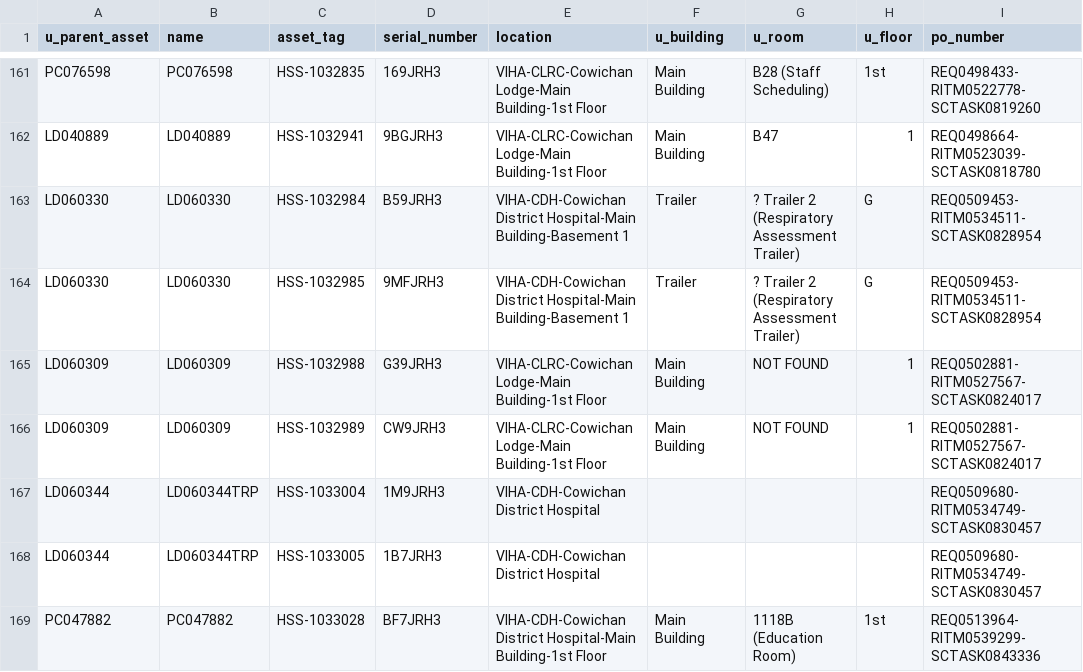
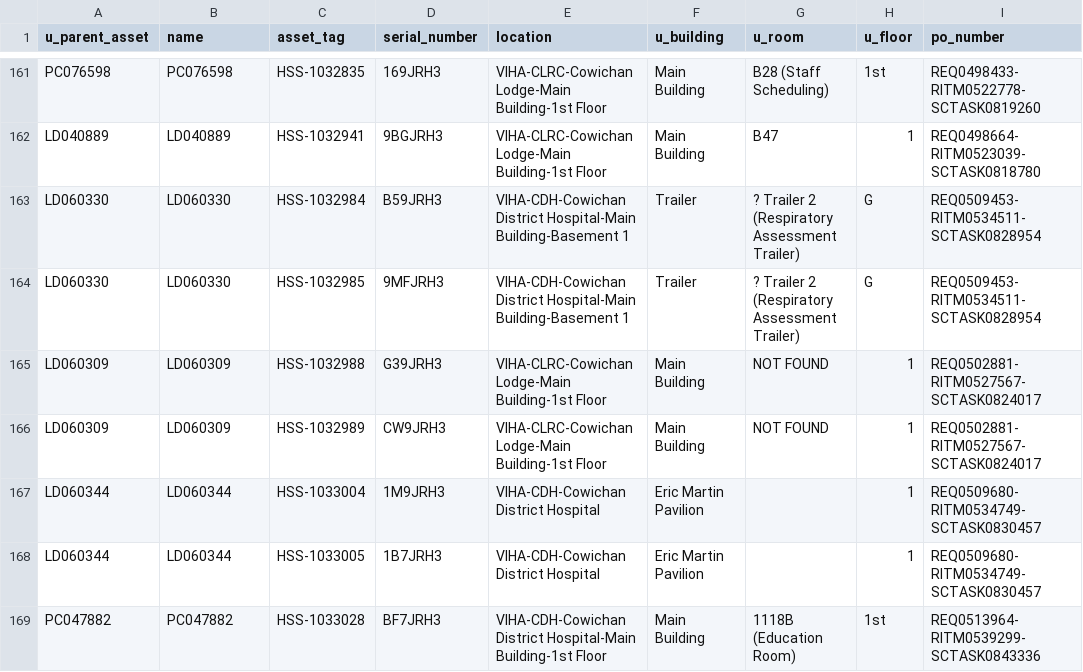
Before and after one commit to digbysa/New-Inventory-Tool, a CSV file: Data/Cowichan/Monitors - Cowichan.csv, drawn as a sheet; only a part is shown, gaps mark what is left out; the diff covers the shown part only; the diff names each change by its address in the sheet, - before the commit and + after, or states it on an @@ line.

```diff
--- a/Data/Cowichan/Monitors - Cowichan.csv
+++ b/Data/Cowichan/Monitors - Cowichan.csv
-B167:B168 (name): LD060344TRP
+B167:B168 (name): LD060344
-F167:F168 (u_building): (empty)
+F167:F168 (u_building): Eric Martin Pavilion
-H167:H168 (u_floor): (empty)
+H167:H168 (u_floor): 1
```
Also changed, not shown: 2 removed rows, 24 moved rows and 88 edited cells elsewhere in this file, Data/Nanaimo/Computers - Nanaimo.csv, Data/NorthIsland/Monitors - NorthIsland.csv, 15 other files.
